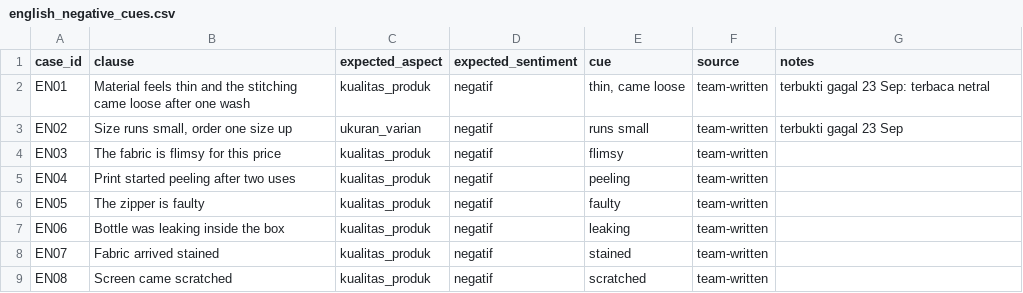
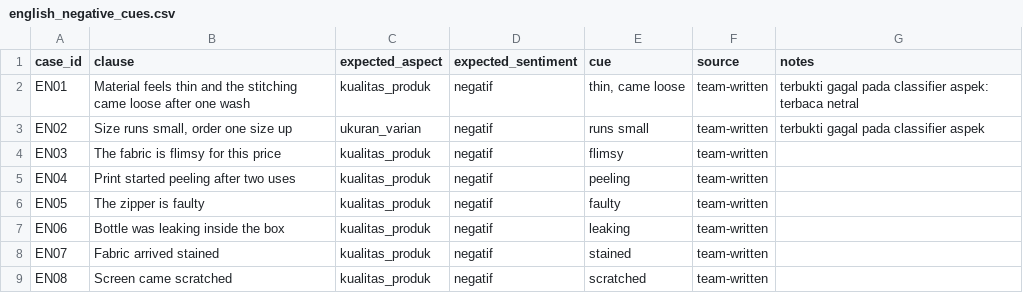
Before and after one commit to MikaelAdikara/BPS_AIC, a CSV file: data/eval/english_negative_cues.csv, drawn as a sheet; only a part is shown.

Commit message:
fix(data): catatan kasus gagal di data uji menyebut sistemnya, bukan waktu pengujian

```diff
--- a/data/eval/english_negative_cues.csv
+++ b/data/eval/english_negative_cues.csv
@@ -1,4 +1,4 @@
 case_id,clause,expected_aspect,expected_sentiment,cue,source,notes
-EN01,"Material feels thin and the stitching came loose after one wash",kualitas_produk,negatif,"thin, came loose",team-written,"terbukti gagal 23 Sep: terbaca netral"
-EN02,"Size runs small, order one size up",ukuran_varian,negatif,runs small,team-written,"terbukti gagal 23 Sep"
+EN01,"Material feels thin and the stitching came loose after one wash",kualitas_produk,negatif,"thin, came loose",team-written,"terbukti gagal pada classifier aspek: terbaca netral"
+EN02,"Size runs small, order one size up",ukuran_varian,negatif,runs small,team-written,"terbukti gagal pada classifier aspek"
 EN03,"The fabric is flimsy for this price",kualitas_produk,negatif,flimsy,team-written,
```
Also changed, not shown: data/eval/kemasan_precedence.csv, data/eval/star_text_mismatch.csv.
